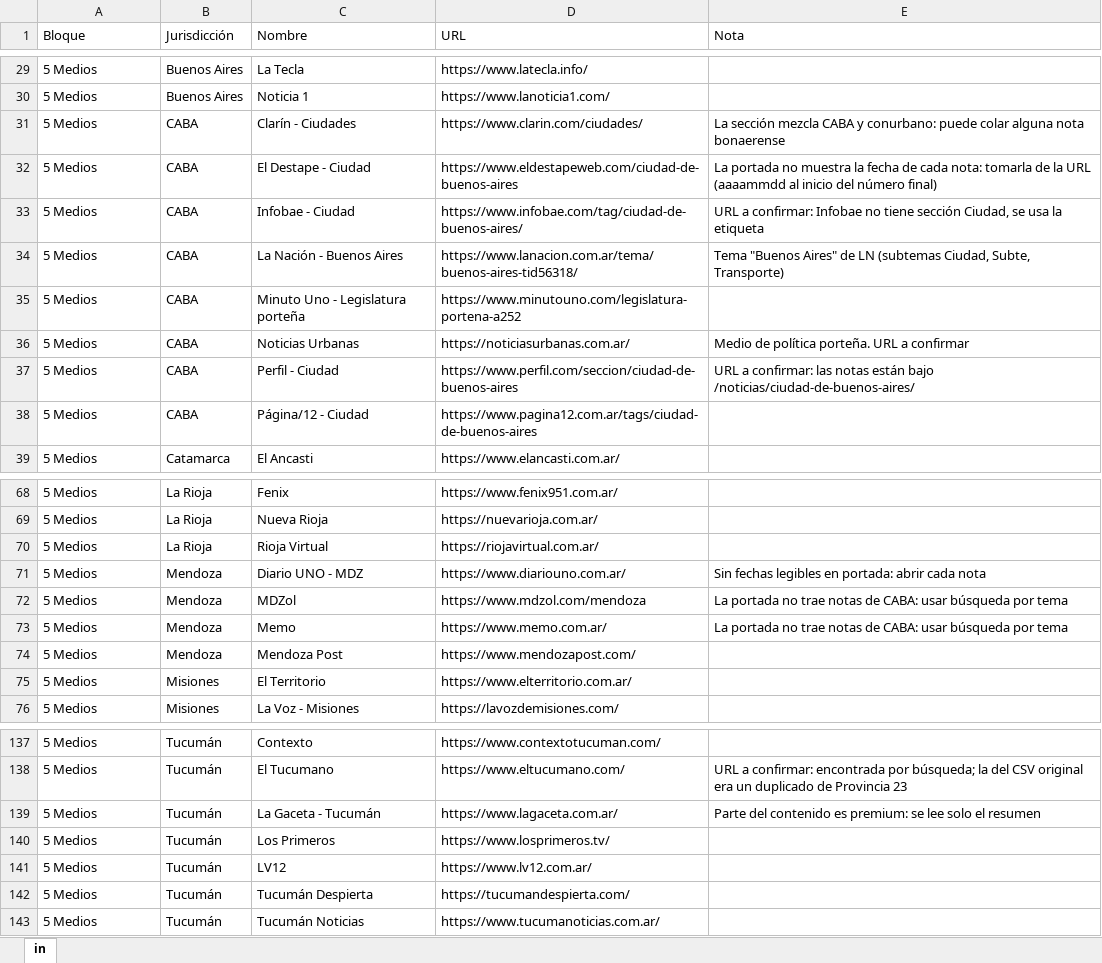
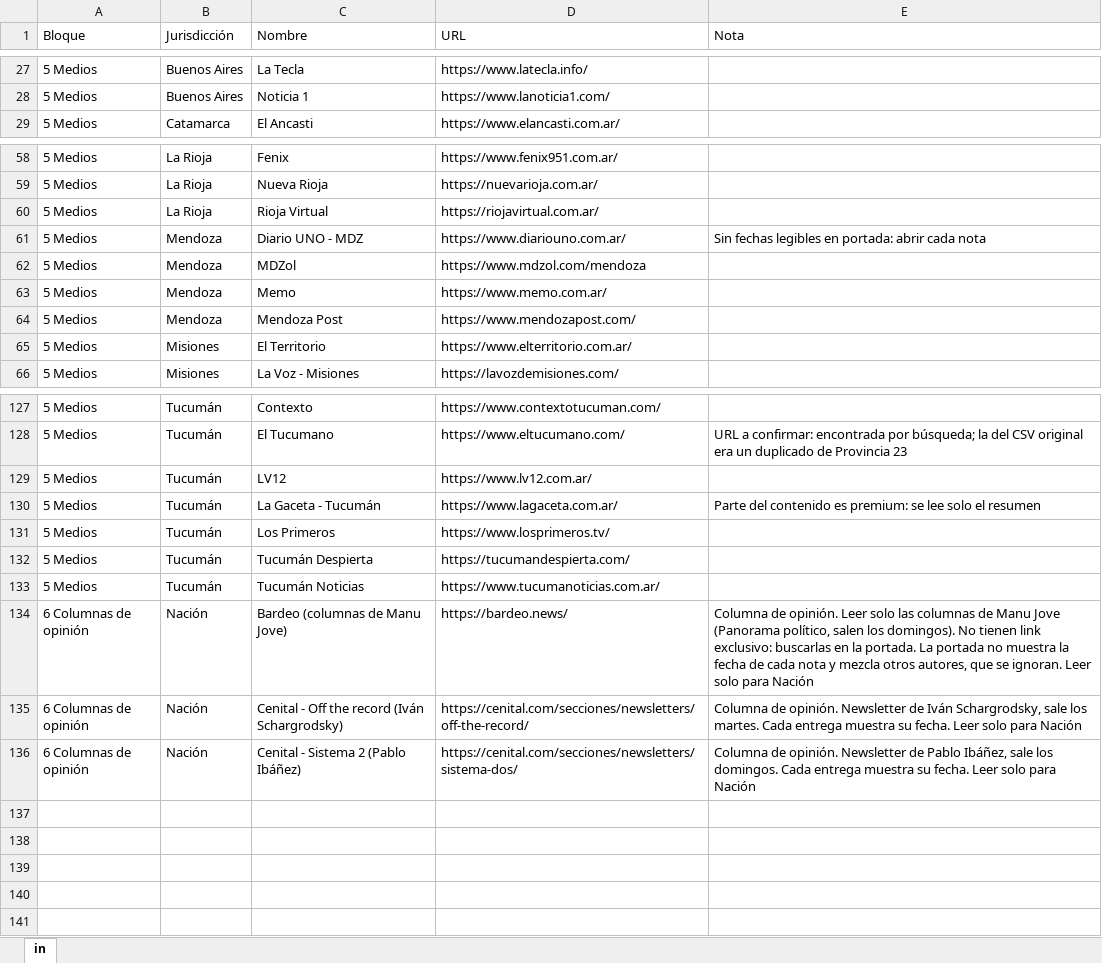
Before and after one commit to Iarachoi1/mapa-volvimos, an Excel workbook: fuentes_limpias.xlsx, sheet in, drawn as a sheet; only a part is shown, gaps mark what is left out; values as stored, in another font and other column widths than the file's, no borders; removed rows and columns are numbered as before the commit, all else as after; the diff covers the shown part only; the diff names each change by its address in the sheet, - before the commit and + after, or states it on an @@ line.

```diff
--- a/fuentes_limpias.xlsx (sheet in)
+++ b/fuentes_limpias.xlsx (sheet in)
-row 31: 5 Medios | CABA | Clarín - Ciudades | https://www.clarin.com/ciudades/ | La sección mezcla CABA y conurbano: puede colar alguna nota bonaerense
-row 32: 5 Medios | CABA | El Destape - Ciudad | https://www.eldestapeweb.com/ciudad-de-buenos-aires | La portada no muestra la fecha de cada nota: tomarla de la URL (aaaammdd al inicio del número final)
-row 33: 5 Medios | CABA | Infobae - Ciudad | https://www.infobae.com/tag/ciudad-de-buenos-aires/ | URL a confirmar: Infobae no tiene sección Ciudad, se usa la etiqueta
-row 34: 5 Medios | CABA | La Nación - Buenos Aires | https://www.lanacion.com.ar/tema/buenos-aires-tid56318/ | Tema "Buenos Aires" de LN (subtemas Ciudad, Subte, Transporte)
-row 35: 5 Medios | CABA | Minuto Uno - Legislatura porteña | https://www.minutouno.com/legislatura-portena-a252
-row 36: 5 Medios | CABA | Noticias Urbanas | https://noticiasurbanas.com.ar/ | Medio de política porteña. URL a confirmar
-row 37: 5 Medios | CABA | Perfil - Ciudad | https://www.perfil.com/seccion/ciudad-de-buenos-aires | URL a confirmar: las notas están bajo /noticias/ciudad-de-buenos-aires/
-row 38: 5 Medios | CABA | Página/12 - Ciudad | https://www.pagina12.com.ar/tags/ciudad-de-buenos-aires
-E62:E63 (Nota): La portada no trae notas de CABA: usar búsqueda por tema
+E62:E63 (Nota): (empty)
@@ row 141 moved to row 129: 5 Medios @@
+row 134: 6 Columnas de opinión | Nación | Bardeo (columnas de Manu Jove) | https://bardeo.news/ | Columna de opinión. Leer solo las columnas de Manu Jove (Panorama político, salen los domingos). No tienen link exclusivo: buscarlas en la portada. La portada no muestra la fecha de cada nota y mezcla otros autores, que se ignoran. Leer solo para Nación
+row 135: 6 Columnas de opinión | Nación | Cenital - Off the record (Iván Schargrodsky) | https://cenital.com/secciones/newsletters/off-the-record/ | Columna de opinión. Newsletter de Iván Schargrodsky, sale los martes. Cada entrega muestra su fecha. Leer solo para Nación
+row 136: 6 Columnas de opinión | Nación | Cenital - Sistema 2 (Pablo Ibáñez) | https://cenital.com/secciones/newsletters/sistema-dos/ | Columna de opinión. Newsletter de Pablo Ibáñez, sale los domingos. Cada entrega muestra su fecha. Leer solo para Nación
```
Also changed, not shown: 1 added row, 3 removed rows and 8 edited cells elsewhere in this sheet, 1 other file.
